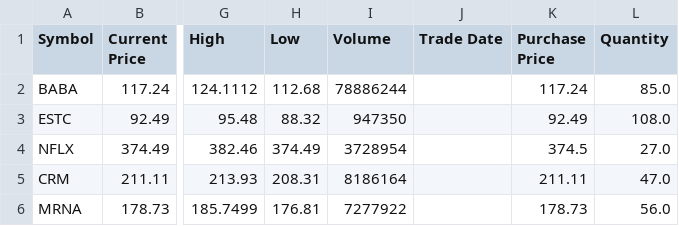
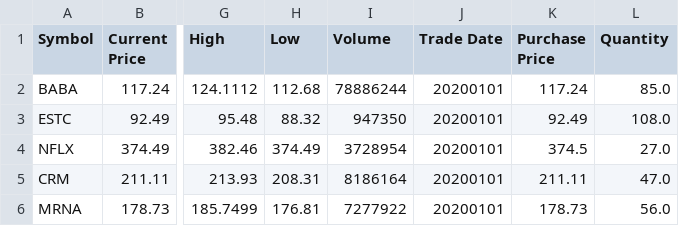
Before and after one commit to suparpat/portview, a CSV file: data-sample/data.csv, drawn as a sheet; only a part is shown, gaps mark what is left out; the diff names each change by its address in the sheet, - before the commit and + after, or states it on an @@ line.

Commit message:
Add trade date to sample data

```diff
--- a/data-sample/data.csv
+++ b/data-sample/data.csv
-J2:J6 (Trade Date): (empty)
+J2:J6 (Trade Date): 20200101
```
